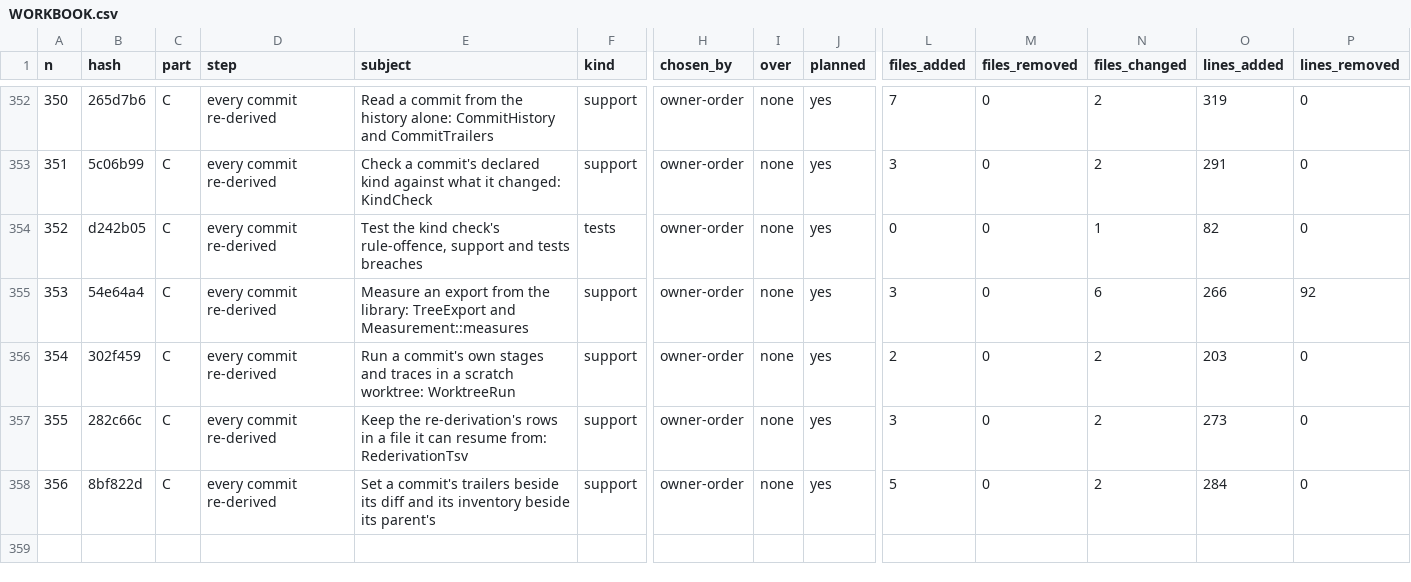
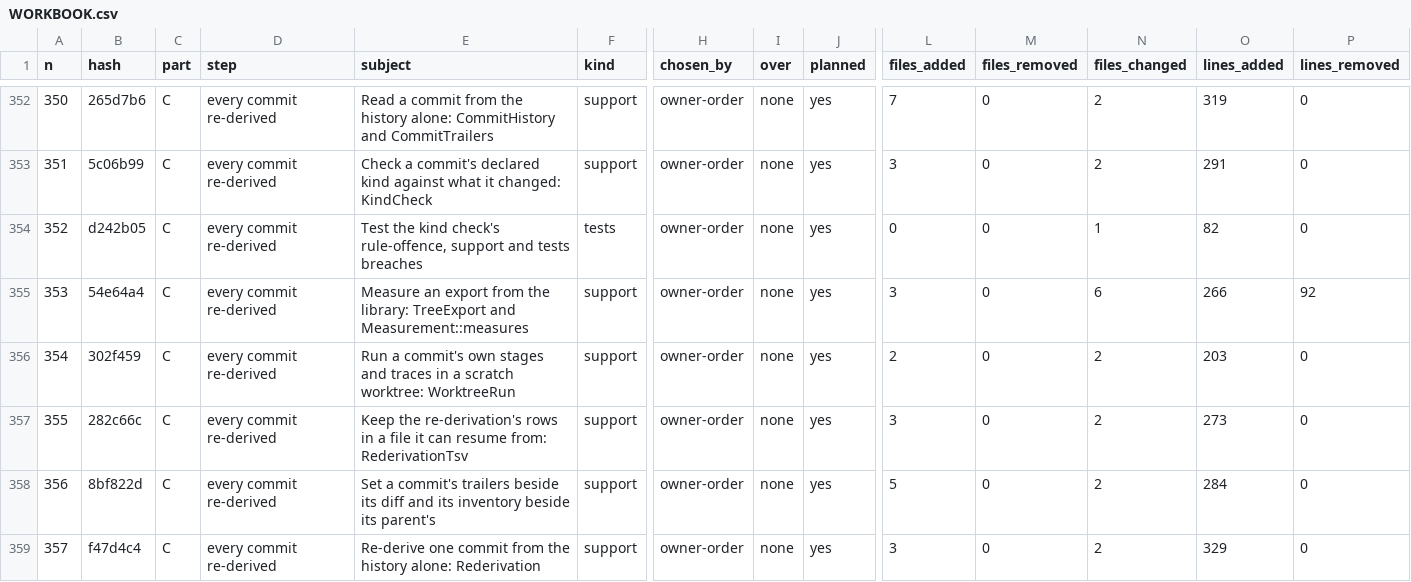
Before and after one commit to umbgtt10/ibft_unattended_overhaul_experiment, a CSV file: WORKBOOK.csv, drawn as a sheet; only a part is shown, gaps mark what is left out; rows hold the shown columns only; the diff names each change by its address in the sheet, - before the commit and + after, or states it on an @@ line.

```diff
--- a/WORKBOOK.csv
+++ b/WORKBOOK.csv
+row 359: 357 | f47d4c4 | C | every commit re-derived | Re-derive one commit from the history alone: Rederivation | support | owner-order | none | yes | 3 | 0 | 2 | 329 | 0
```
Also changed, not shown: WORKBOOK-ATTEMPTS.csv, 1 other file.
